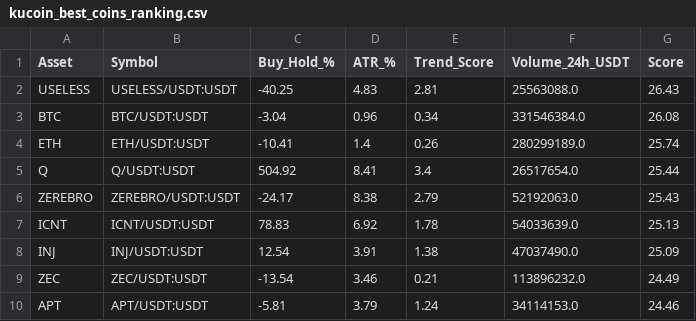
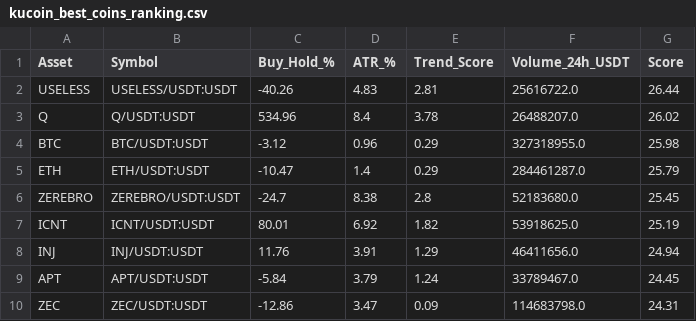
Before and after one commit to robair2000/RV, a CSV file: kucoin_best_coins_ranking.csv, drawn as a sheet; only a part is shown; the diff covers the shown part only.

Commit message:
Auto-update kucoin_best_coins_ranking.csv [skip ci]

```diff
--- a/kucoin_best_coins_ranking.csv
+++ b/kucoin_best_coins_ranking.csv
@@ -1,10 +1,10 @@
 Asset,Symbol,Buy_Hold_%,ATR_%,Trend_Score,Volume_24h_USDT,Score
-USELESS,USELESS/USDT:USDT,-40.25,4.83,2.81,25563088.0,26.43
-BTC,BTC/USDT:USDT,-3.04,0.96,0.34,331546384.0,26.08
-ETH,ETH/USDT:USDT,-10.41,1.4,0.26,280299189.0,25.74
-Q,Q/USDT:USDT,504.92,8.41,3.4,26517654.0,25.44
-ZEREBRO,ZEREBRO/USDT:USDT,-24.17,8.38,2.79,52192063.0,25.43
-ICNT,ICNT/USDT:USDT,78.83,6.92,1.78,54033639.0,25.13
-INJ,INJ/USDT:USDT,12.54,3.91,1.38,47037490.0,25.09
-ZEC,ZEC/USDT:USDT,-13.54,3.46,0.21,113896232.0,24.49
-APT,APT/USDT:USDT,-5.81,3.79,1.24,34114153.0,24.46
+USELESS,USELESS/USDT:USDT,-40.26,4.83,2.81,25616722.0,26.44
+Q,Q/USDT:USDT,534.96,8.4,3.78,26488207.0,26.02
+BTC,BTC/USDT:USDT,-3.12,0.96,0.29,327318955.0,25.98
+ETH,ETH/USDT:USDT,-10.47,1.4,0.29,284461287.0,25.79
+ZEREBRO,ZEREBRO/USDT:USDT,-24.7,8.38,2.8,52183680.0,25.45
+ICNT,ICNT/USDT:USDT,80.01,6.92,1.82,53918625.0,25.19
+INJ,INJ/USDT:USDT,11.76,3.91,1.29,46411656.0,24.94
+APT,APT/USDT:USDT,-5.84,3.79,1.24,33789467.0,24.45
+ZEC,ZEC/USDT:USDT,-12.86,3.47,0.09,114683798.0,24.31
```
Also changed, not shown: 4 added rows, 2 removed rows and 33 edited cells elsewhere in this file.
